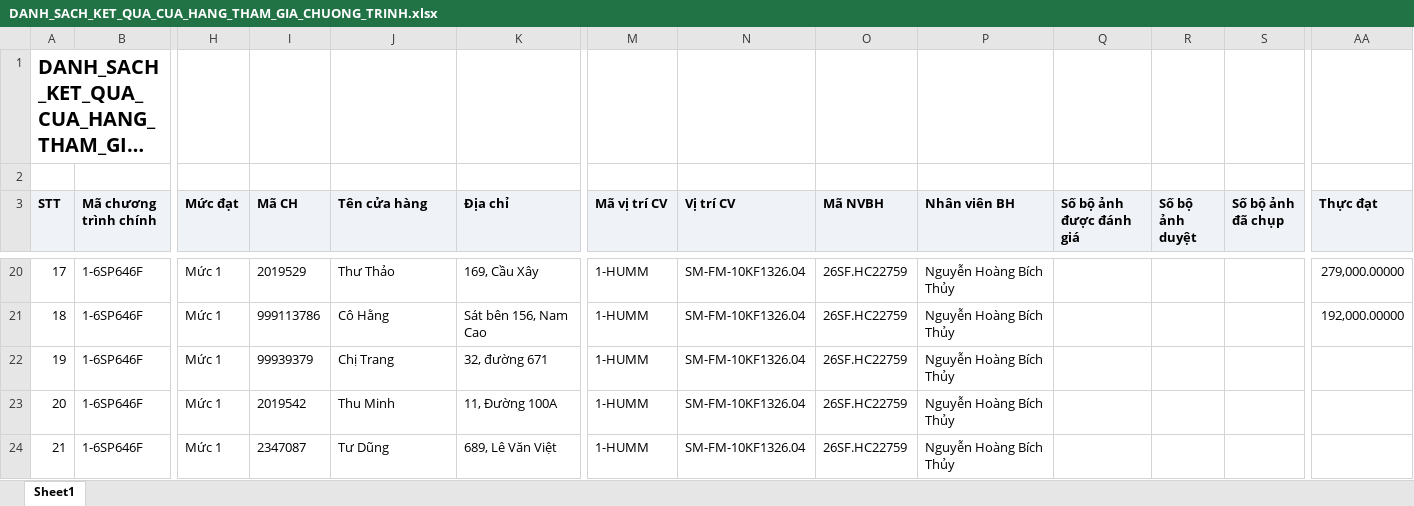
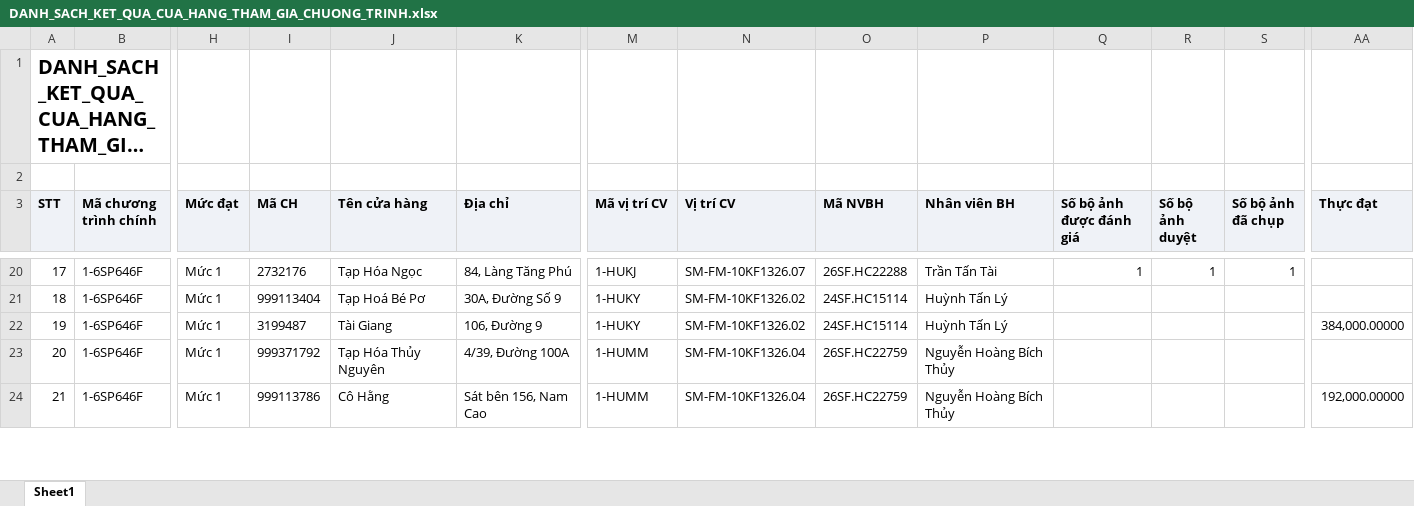
Before and after one commit to Tantt2026/Dashboard-Masan, an Excel workbook: data/Thang11/DANH_SACH_KET_QUA_CUA_HANG_THAM_GIA_CHUONG_TRINH.xlsx, sheet Sheet1, drawn as a sheet; only a part is shown, gaps mark what is left out; long unchanged cells end in …; values as stored, in another font and other column widths than the file's, no borders; the diff covers the shown part only; the diff names each change by its address in the sheet, - before the commit and + after, or states it on an @@ line.

```diff
--- a/data/Thang11/DANH_SACH_KET_QUA_CUA_HANG_THAM_GIA_CHUONG_TRINH.xlsx (sheet Sheet1)
+++ b/data/Thang11/DANH_SACH_KET_QUA_CUA_HANG_THAM_GIA_CHUONG_TRINH.xlsx (sheet Sheet1)
-I20 (Mã CH): 2019529
+I20 (Mã CH): 2732176
-J20 (Tên cửa hàng): Thư Thảo
+J20 (Tên cửa hàng): Tạp Hóa Ngọc
-K20 (Địa chỉ): 169, Cầu Xây
+K20 (Địa chỉ): 84, Làng Tăng Phú
-M20 (Mã vị trí CV): 1-HUMM
+M20 (Mã vị trí CV): 1-HUKJ
-N20 (Vị trí CV): SM-FM-10KF1326.04
+N20 (Vị trí CV): SM-FM-10KF1326.07
-O20 (Mã NVBH): 26SF.HC22759
+O20 (Mã NVBH): 26SF.HC22288
-P20 (Nhân viên BH): Nguyễn Hoàng Bích Thủy
+P20 (Nhân viên BH): Trần Tấn Tài
-Q20 (Số bộ ảnh được đánh giá): (empty)
+Q20 (Số bộ ảnh được đánh giá): 1
-R20 (Số bộ ảnh duyệt): (empty)
+R20 (Số bộ ảnh duyệt): 1
-S20 (Số bộ ảnh đã chụp): (empty)
+S20 (Số bộ ảnh đã chụp): 1
-AA20 (Thực đạt): 279,000.00000
+AA20 (Thực đạt): (empty)
-I21 (Mã CH): 999113786
+I21 (Mã CH): 999113404
-J21 (Tên cửa hàng): Cô Hằng
+J21 (Tên cửa hàng): Tạp Hoá Bé Pơ
-K21 (Địa chỉ): Sát bên 156, Nam Cao
+K21 (Địa chỉ): 30A, Đường Số 9
-M21:M22 (Mã vị trí CV): 1-HUMM
+M21:M22 (Mã vị trí CV): 1-HUKY
-N21:N22 (Vị trí CV): SM-FM-10KF1326.04
+N21:N22 (Vị trí CV): SM-FM-10KF1326.02
-O21:O22 (Mã NVBH): 26SF.HC22759
+O21:O22 (Mã NVBH): 24SF.HC15114
-P21:P22 (Nhân viên BH): Nguyễn Hoàng Bích Thủy
+P21:P22 (Nhân viên BH): Huỳnh Tấn Lý
-AA21 (Thực đạt): 192,000.00000
+AA21 (Thực đạt): (empty)
-I22 (Mã CH): 99939379
+I22 (Mã CH): 3199487
-J22 (Tên cửa hàng): Chị Trang
+J22 (Tên cửa hàng): Tài Giang
-K22 (Địa chỉ): 32, đường 671
+K22 (Địa chỉ): 106, Đường 9
-AA22 (Thực đạt): (empty)
+AA22 (Thực đạt): 384,000.00000
-I23 (Mã CH): 2019542
+I23 (Mã CH): 999371792
-J23 (Tên cửa hàng): Thu Minh
+J23 (Tên cửa hàng): Tạp Hóa Thủy Nguyên
-K23 (Địa chỉ): 11, Đường 100A
+K23 (Địa chỉ): 4/39, Đường 100A
-I24 (Mã CH): 2347087
+I24 (Mã CH): 999113786
-J24 (Tên cửa hàng): Tư Dũng
+J24 (Tên cửa hàng): Cô Hằng
-K24 (Địa chỉ): 689, Lê Văn Việt
+K24 (Địa chỉ): Sát bên 156, Nam Cao
-AA24 (Thực đạt): (empty)
+AA24 (Thực đạt): 192,000.00000
```
Also changed, not shown: 627 edited cells elsewhere in this sheet, data/Thang11/DanhSachChiTietDonHang.xlsx, data/Thang11/DanhSachLichViengTham.xlsx, 1 other file.
